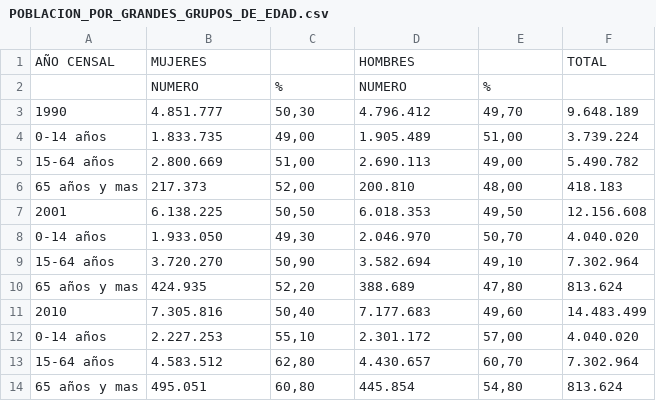
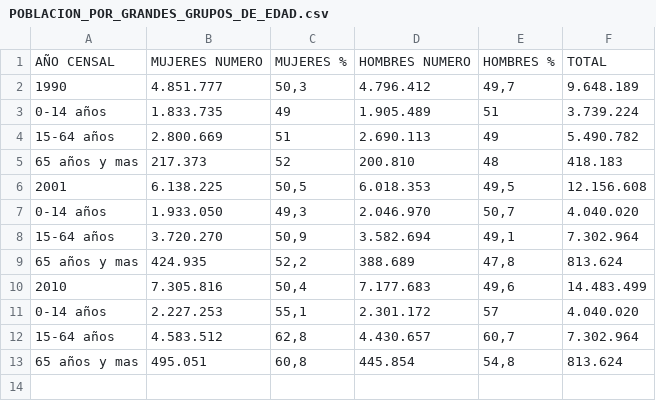
Before and after one commit to programacion-taw-utpl-001/trabajo-final-primer-bimestre-final-003, a CSV file: data/POBLACION_POR_GRANDES_GRUPOS_DE_EDAD.csv, drawn as a sheet.

```diff
--- a/data/POBLACION_POR_GRANDES_GRUPOS_DE_EDAD.csv
+++ b/data/POBLACION_POR_GRANDES_GRUPOS_DE_EDAD.csv
@@ -1,14 +1,13 @@
-AÑO CENSAL;MUJERES;;HOMBRES;;TOTAL
-;NUMERO;%;NUMERO;%;
-1990;4.851.777;50,30;4.796.412;49,70;9.648.189
-0-14 años;1.833.735;49,00;1.905.489;51,00;3.739.224
-15-64 años;2.800.669;51,00;2.690.113;49,00;5.490.782
-65 años y mas;217.373;52,00;200.810;48,00;418.183
-2001;6.138.225;50,50;6.018.353;49,50;12.156.608
-0-14 años;1.933.050;49,30;2.046.970;50,70;4.040.020
-15-64 años;3.720.270;50,90;3.582.694;49,10;7.302.964
-65 años y mas;424.935;52,20;388.689;47,80;813.624
-2010;7.305.816;50,40;7.177.683;49,60;14.483.499
-0-14 años;2.227.253;55,10;2.301.172;57,00;4.040.020
-15-64 años;4.583.512;62,80;4.430.657;60,70;7.302.964
-65 años y mas;495.051;60,80;445.854;54,80;813.624
+AÑO CENSAL;MUJERES NUMERO;MUJERES %;HOMBRES NUMERO;HOMBRES %;TOTAL
+1990;4.851.777;50,3;4.796.412;49,7;9.648.189
+0-14 años;1.833.735;49;1.905.489;51;3.739.224
+15-64 años;2.800.669;51;2.690.113;49;5.490.782
+65 años y mas;217.373;52;200.810;48;418.183
+2001;6.138.225;50,5;6.018.353;49,5;12.156.608
+0-14 años;1.933.050;49,3;2.046.970;50,7;4.040.020
+15-64 años;3.720.270;50,9;3.582.694;49,1;7.302.964
+65 años y mas;424.935;52,2;388.689;47,8;813.624
+2010;7.305.816;50,4;7.177.683;49,6;14.483.499
+0-14 años;2.227.253;55,1;2.301.172;57;4.040.020
+15-64 años;4.583.512;62,8;4.430.657;60,7;7.302.964
+65 años y mas;495.051;60,8;445.854;54,8;813.624
```
Also changed, not shown: data/MUJERES_EN PUESTOS_DE_ELECCION_POPULAR.csv, data/POBLACION_SEGÚN_AUTOIDENTIFICACION_ETNICA.csv, 3 other files.
